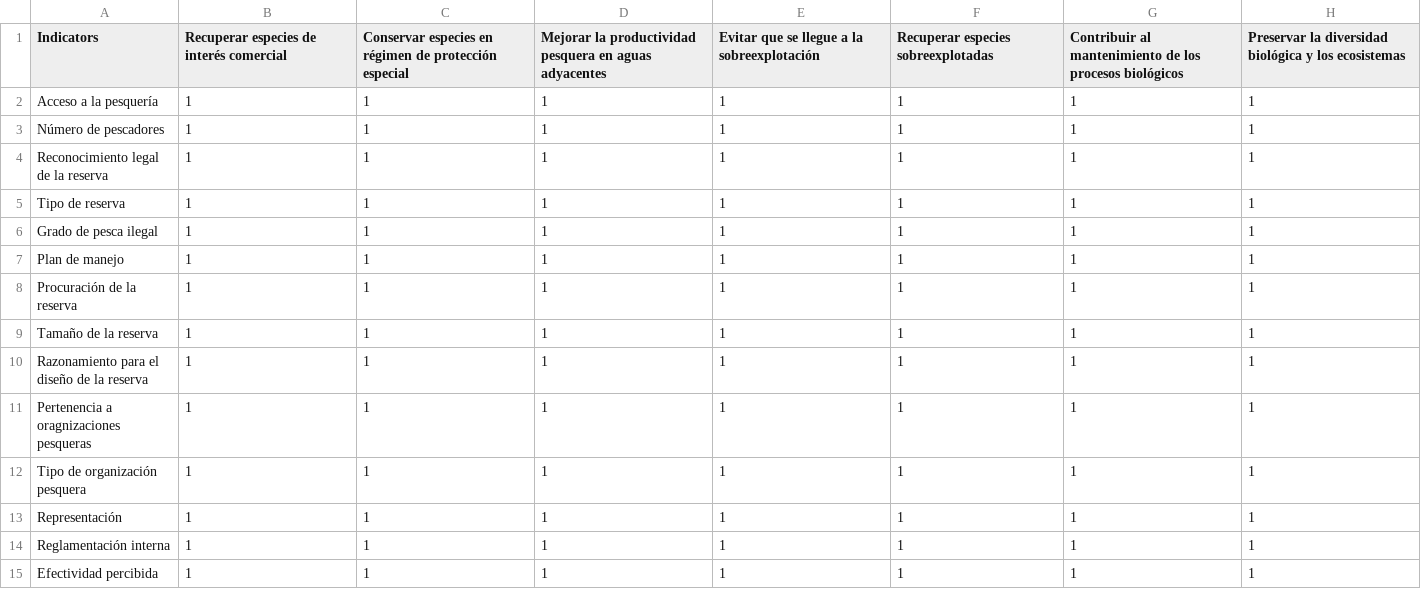
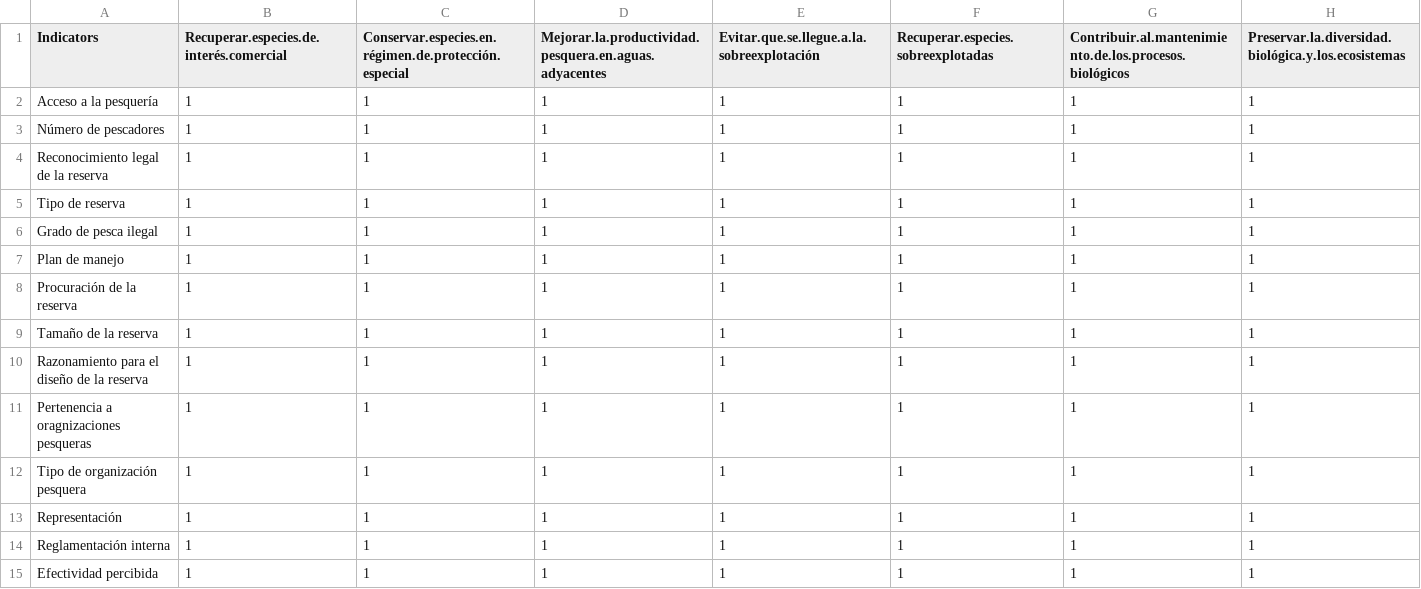
Before and after one commit to turfeffect/MPAtools, a CSV file: data/IndListG.csv, drawn as a sheet; the diff names each change by its address in the sheet, - before the commit and + after, or states it on an @@ line.

```diff
--- a/data/IndListG.csv
+++ b/data/IndListG.csv
-B1: Recuperar especies de interés comercial
+B1: Recuperar.especies.de.interés.comercial
-C1: Conservar especies en régimen de protección especial
+C1: Conservar.especies.en.régimen.de.protección.especial
-D1: Mejorar la productividad pesquera en aguas adyacentes
+D1: Mejorar.la.productividad.pesquera.en.aguas.adyacentes
-E1: Evitar que se llegue a la sobreexplotación
+E1: Evitar.que.se.llegue.a.la.sobreexplotación
-F1: Recuperar especies sobreexplotadas
+F1: Recuperar.especies.sobreexplotadas
-G1: Contribuir al mantenimiento de los procesos biológicos
+G1: Contribuir.al.mantenimiento.de.los.procesos.biológicos
-H1: Preservar la diversidad biológica y los ecosistemas
+H1: Preservar.la.diversidad.biológica.y.los.ecosistemas
```
Also changed, not shown: data/IndListB.csv, data/IndListS.csv.
